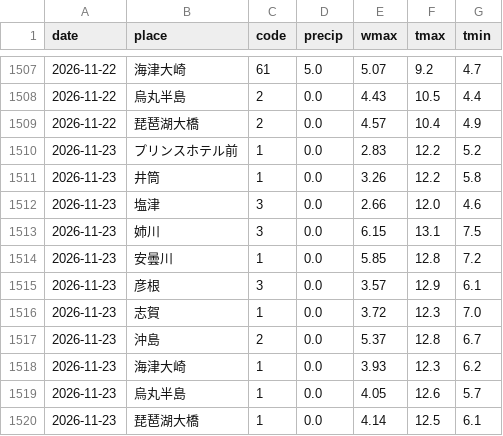
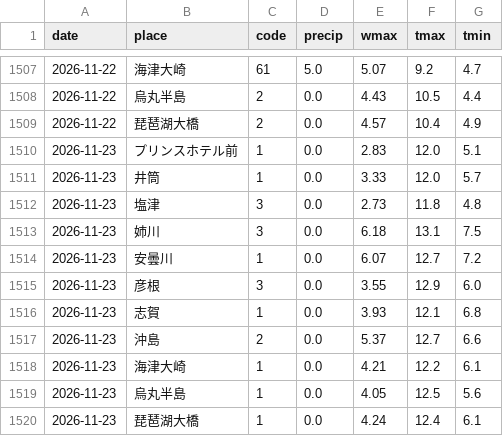
Before and after one commit to suzuhaya5666-lgtm/Biwakodate, a CSV file: data/weather_daily.csv, drawn as a sheet; only a part is shown, gaps mark what is left out.

```diff
--- a/data/weather_daily.csv
+++ b/data/weather_daily.csv
@@ -1509,12 +1509,12 @@ date,place,code,precip,wmax,tmax,tmin
 2026-11-22,琵琶湖大橋,2,0.0,4.57,10.4,4.9
-2026-11-23,プリンスホテル前,1,0.0,2.83,12.2,5.2
-2026-11-23,井筒,1,0.0,3.26,12.2,5.8
-2026-11-23,塩津,3,0.0,2.66,12.0,4.6
-2026-11-23,姉川,3,0.0,6.15,13.1,7.5
-2026-11-23,安曇川,1,0.0,5.85,12.8,7.2
-2026-11-23,彦根,3,0.0,3.57,12.9,6.1
-2026-11-23,志賀,1,0.0,3.72,12.3,7.0
-2026-11-23,沖島,2,0.0,5.37,12.8,6.7
-2026-11-23,海津大崎,1,0.0,3.93,12.3,6.2
-2026-11-23,烏丸半島,1,0.0,4.05,12.6,5.7
-2026-11-23,琵琶湖大橋,1,0.0,4.14,12.5,6.1
+2026-11-23,プリンスホテル前,1,0.0,2.83,12.0,5.1
+2026-11-23,井筒,1,0.0,3.33,12.0,5.7
+2026-11-23,塩津,3,0.0,2.73,11.8,4.8
+2026-11-23,姉川,3,0.0,6.18,13.1,7.5
+2026-11-23,安曇川,1,0.0,6.07,12.7,7.2
+2026-11-23,彦根,3,0.0,3.55,12.9,6.0
+2026-11-23,志賀,1,0.0,3.93,12.1,6.8
+2026-11-23,沖島,2,0.0,5.37,12.7,6.6
+2026-11-23,海津大崎,1,0.0,4.21,12.2,6.1
+2026-11-23,烏丸半島,1,0.0,4.05,12.5,5.6
+2026-11-23,琵琶湖大橋,1,0.0,4.24,12.4,6.1
```
Also changed, not shown: data/observations.csv, data/rivers.csv, 3 other files.
